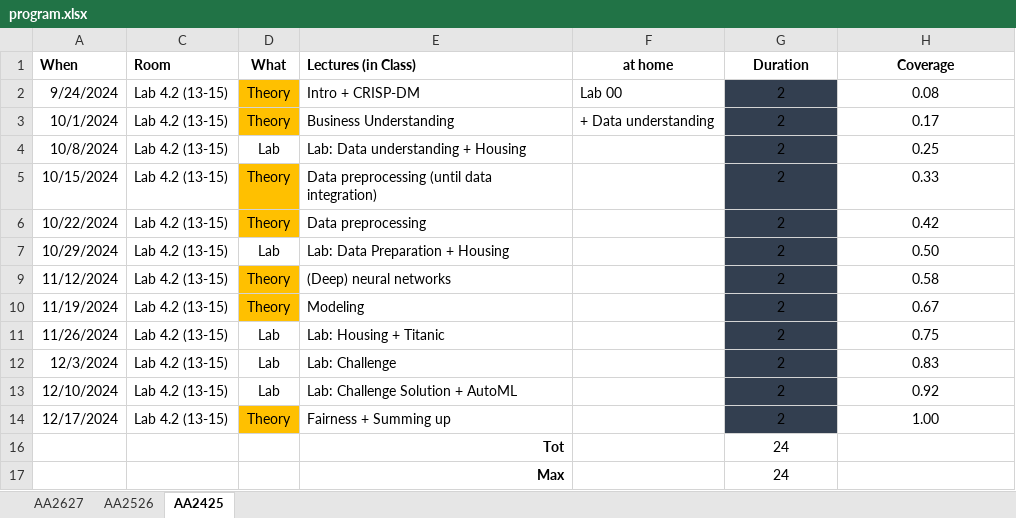
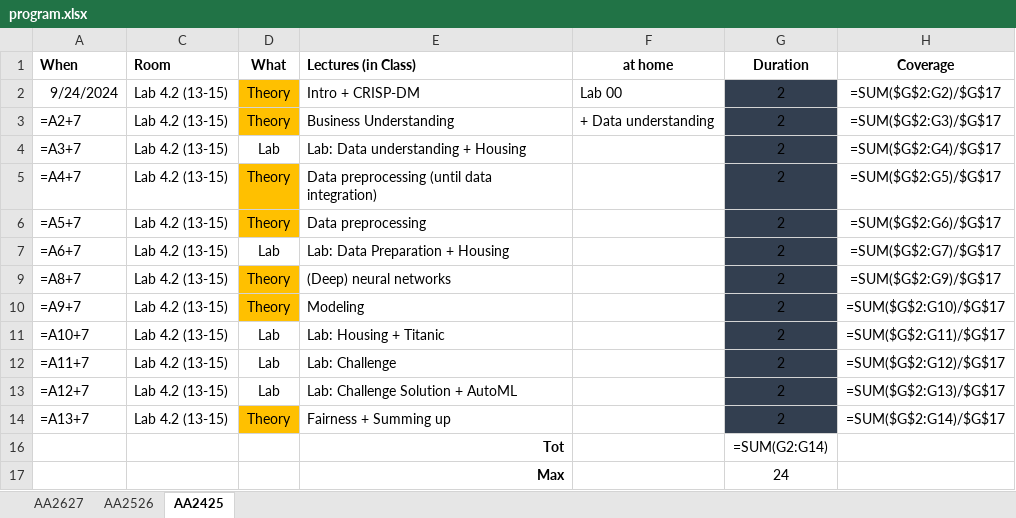
Before and after one commit to w4bo/AA2627-unibo-mldm, an Excel workbook: program.xlsx, sheet AA2425, drawn as a sheet; values as stored, in another font and other column widths than the file's, no borders; formulas without a stored value are shown as written; conditional formats not drawn; the diff names each change by its address in the sheet, - before the commit and + after, or states it on an @@ line.

```diff
--- a/program.xlsx (sheet AA2425)
+++ b/program.xlsx (sheet AA2425)
-H2 (Coverage): 0.08
+H2 (Coverage): =SUM($G$2:G2)/$G$17
-A3 (When): 10/1/2024
+A3 (When): =A2+7
-H3 (Coverage): 0.17
+H3 (Coverage): =SUM($G$2:G3)/$G$17
-A4 (When): 10/8/2024
+A4 (When): =A3+7
-H4 (Coverage): 0.25
+H4 (Coverage): =SUM($G$2:G4)/$G$17
-A5 (When): 10/15/2024
+A5 (When): =A4+7
-H5 (Coverage): 0.33
+H5 (Coverage): =SUM($G$2:G5)/$G$17
-A6 (When): 10/22/2024
+A6 (When): =A5+7
-H6 (Coverage): 0.42
+H6 (Coverage): =SUM($G$2:G6)/$G$17
-A7 (When): 10/29/2024
+A7 (When): =A6+7
-H7 (Coverage): 0.50
+H7 (Coverage): =SUM($G$2:G7)/$G$17
-A9 (When): 11/12/2024
+A9 (When): =A8+7
-H9 (Coverage): 0.58
+H9 (Coverage): =SUM($G$2:G9)/$G$17
-A10 (When): 11/19/2024
+A10 (When): =A9+7
-H10 (Coverage): 0.67
+H10 (Coverage): =SUM($G$2:G10)/$G$17
-A11 (When): 11/26/2024
+A11 (When): =A10+7
-H11 (Coverage): 0.75
+H11 (Coverage): =SUM($G$2:G11)/$G$17
-A12 (When): 12/3/2024
+A12 (When): =A11+7
-H12 (Coverage): 0.83
+H12 (Coverage): =SUM($G$2:G12)/$G$17
-A13 (When): 12/10/2024
+A13 (When): =A12+7
-H13 (Coverage): 0.92
+H13 (Coverage): =SUM($G$2:G13)/$G$17
-A14 (When): 12/17/2024
+A14 (When): =A13+7
-H14 (Coverage): 1.00
+H14 (Coverage): =SUM($G$2:G14)/$G$17
-G16 (Duration): 24
+G16 (Duration): =SUM(G2:G14)
```
Also changed, not shown: sheet AA2526, sheet AA2627, hidden cells, 15 other files.
